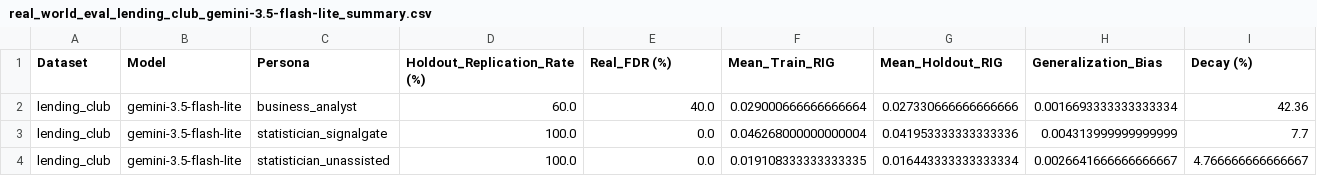
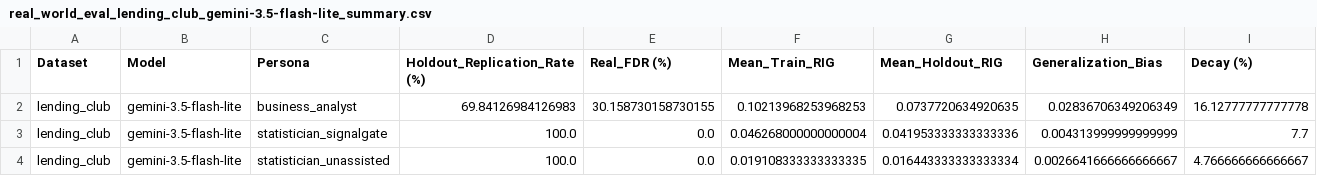
Before and after one commit to eldridzakis/signal-gate, a CSV file: Data/real_world_eval_lending_club_gemini-3.5-flash-lite_summary.csv, drawn as a sheet; only a part is shown; the diff names each change by its address in the sheet, - before the commit and + after, or states it on an @@ line.

```diff
--- a/Data/real_world_eval_lending_club_gemini-3.5-flash-lite_summary.csv
+++ b/Data/real_world_eval_lending_club_gemini-3.5-flash-lite_summary.csv
-D2 (Holdout_Replication_Rate (%)): 60.0
+D2 (Holdout_Replication_Rate (%)): 69.84126984126983
-E2 (Real_FDR (%)): 40.0
+E2 (Real_FDR (%)): 30.158730158730155
-F2 (Mean_Train_RIG): 0.029000666666666664
+F2 (Mean_Train_RIG): 0.10213968253968253
-G2 (Mean_Holdout_RIG): 0.027330666666666666
+G2 (Mean_Holdout_RIG): 0.0737720634920635
-H2 (Generalization_Bias): 0.0016693333333333334
+H2 (Generalization_Bias): 0.02836706349206349
-I2 (Decay (%)): 42.36
+I2 (Decay (%)): 16.12777777777778
```
Also changed, not shown: Data/real_world_eval_all_models_summary.csv, Data/real_world_eval_bank_marketing_gemini-3.5-flash-lite_summary.csv, 40 other files.
